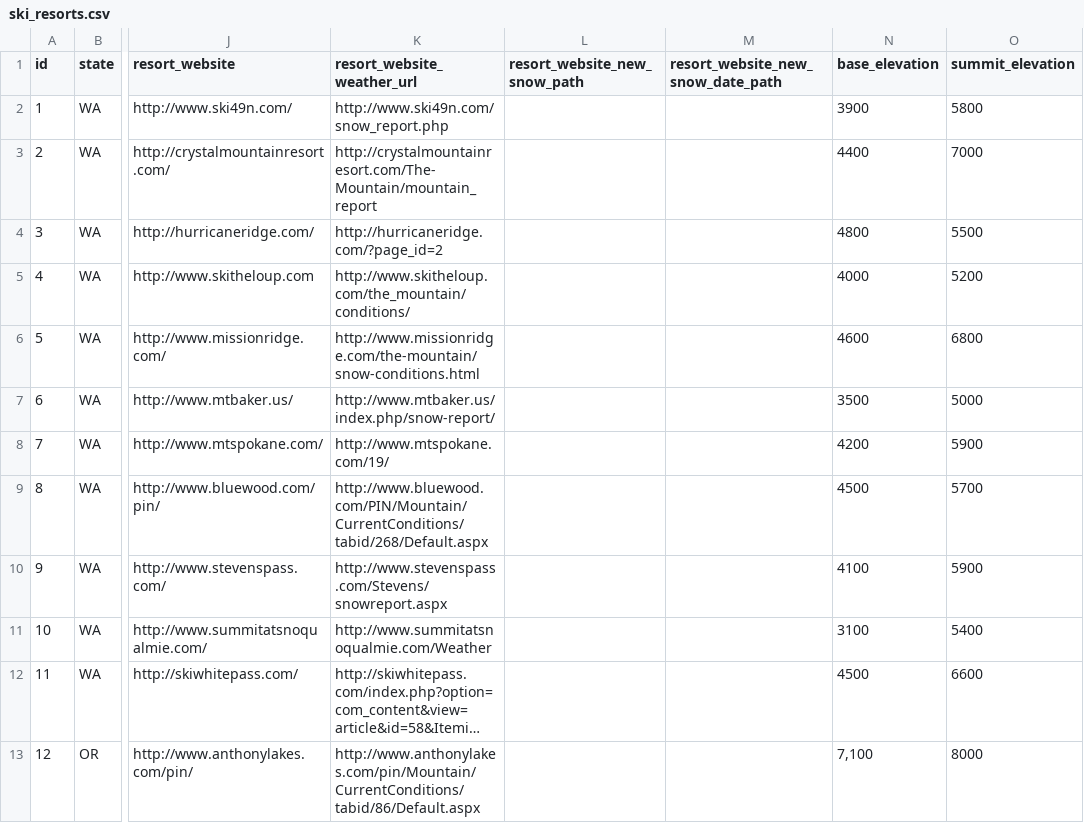
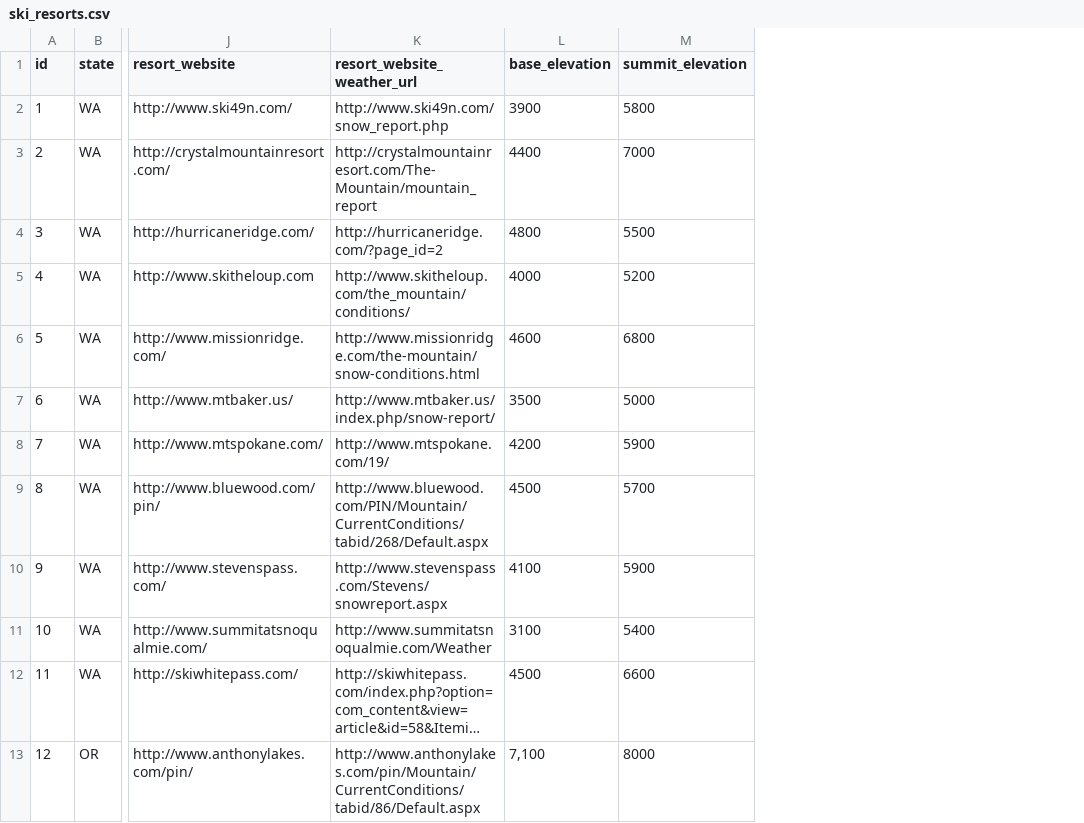
Before and after one commit to eric-fahsl/wsis, a CSV file: python/ski_resorts.csv, drawn as a sheet; only a part is shown, gaps mark what is left out; long unchanged cells end in …; the diff names each change by its address in the sheet, - before the commit and + after, or states it on an @@ line.

Commit message:
updated resort list

```diff
--- a/python/ski_resorts.csv
+++ b/python/ski_resorts.csv
-column L (resort_website_new_snow_path), empty
-column M, row 1: resort_website_new_snow_date_path
```
Also changed, not shown: 2 other files.
